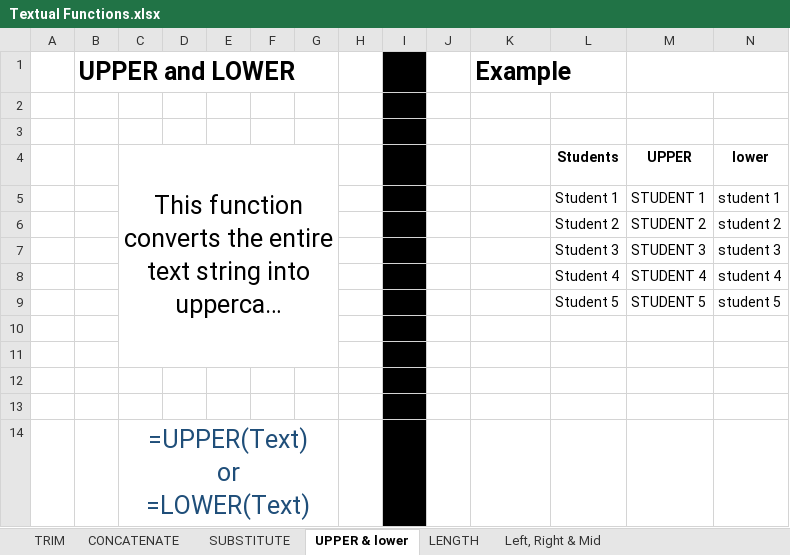
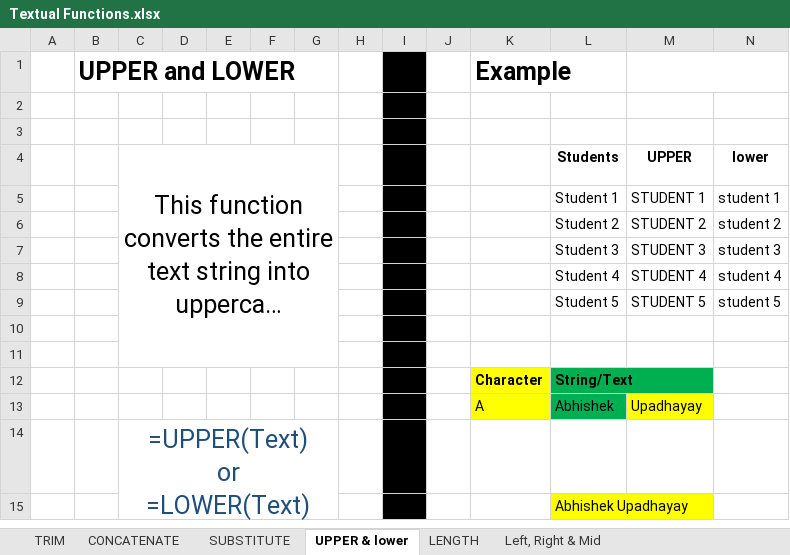
Before and after one commit to Leonidus786/DS_Professionals, an Excel workbook: Excel/Day_3/Textual Functions.xlsx, sheet UPPER & lower, drawn as a sheet; long unchanged cells end in …; values as stored, in another font and other column widths than the file's, no borders; the diff names each change by its address in the sheet, - before the commit and + after, or states it on an @@ line.

```diff
--- a/Excel/Day_3/Textual Functions.xlsx (sheet UPPER & lower)
+++ b/Excel/Day_3/Textual Functions.xlsx (sheet UPPER & lower)
-row 12: (empty)
+row 12:  |  |  |  |  |  |  |  |  |  | Character | String/Text
-K12:K13 fill: none
+K12:K13 fill: #FFFF00
-L12:L13 fill: none
+L12:L13 fill: #00B050
-row 13: (empty)
+row 13:  |  |  |  |  |  |  |  |  |  | A | Abhishek | Upadhayay
-M13 fill: none
+M13 fill: #FFFF00
+row 15:  |  |  |  |  |  |  |  |  |  |  | Abhishek Upadhayay
```
Also changed, not shown: sheet Left, Right & Mid, sheet TRIM, sheet LENGTH, sheet CONCATENATE, Excel/Day_3/Mathematical Functions.xlsx, Excel/Day_4/Logical Functions.xlsx, 12 other files.
